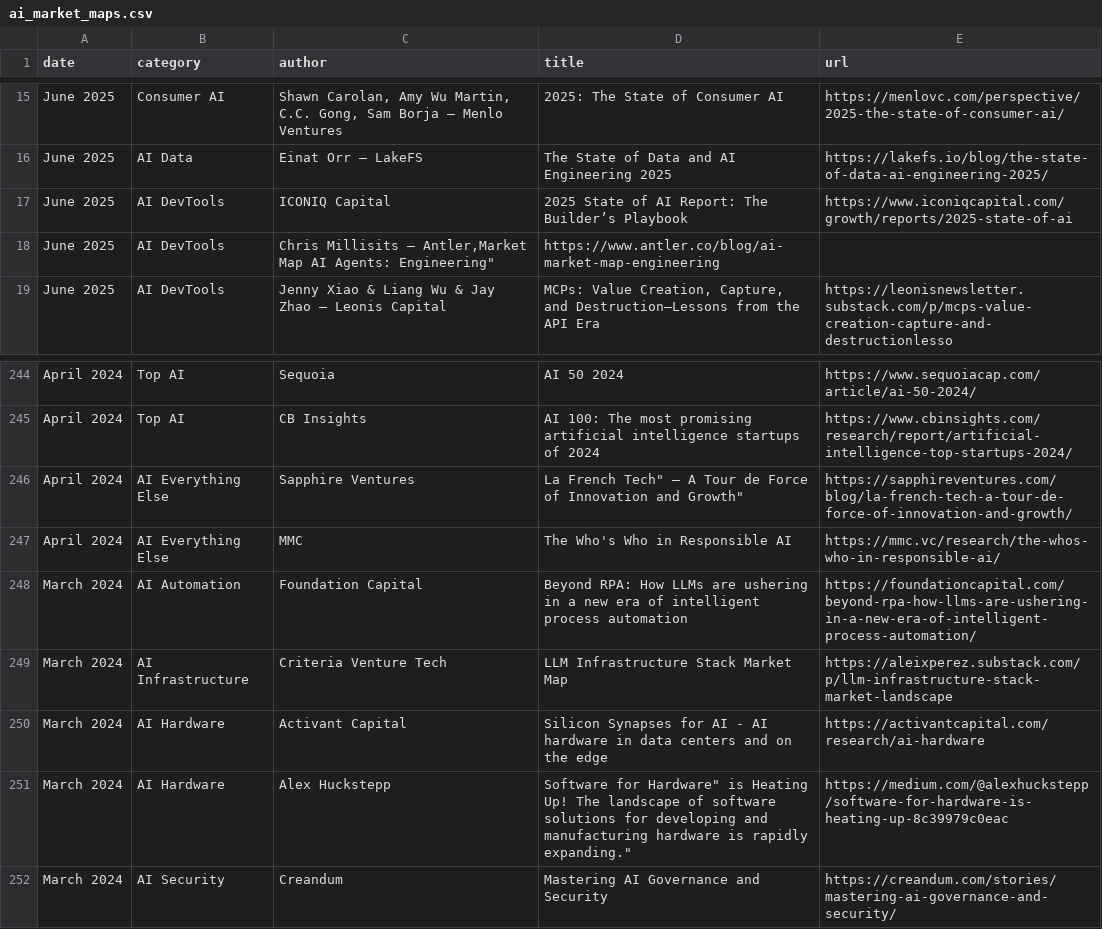
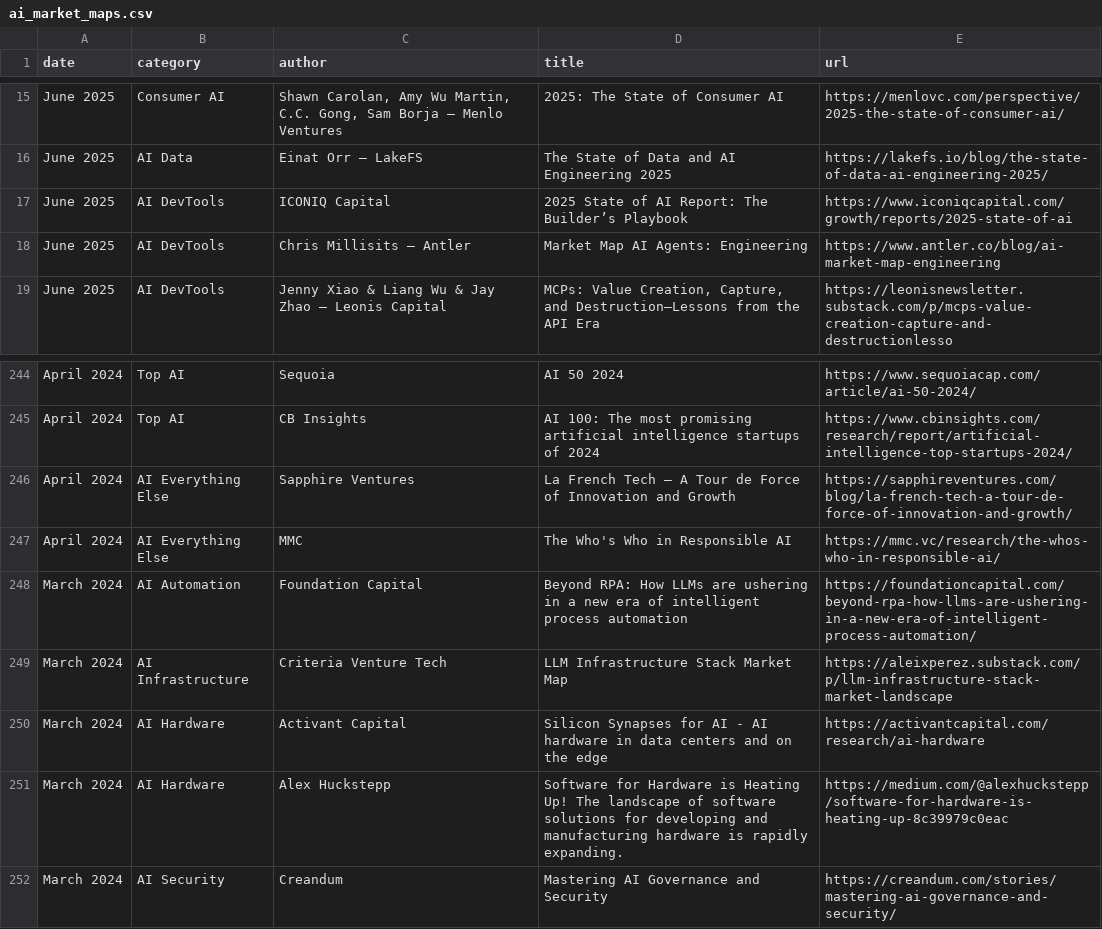
Before and after one commit to joylarkin/Awesome-AI-Market-Maps, a CSV file: ai_market_maps.csv, drawn as a sheet; only a part is shown, gaps mark what is left out.

Commit message:
Update ai_market_maps.csv
lint 11

```diff
--- a/ai_market_maps.csv
+++ b/ai_market_maps.csv
@@ -17,3 +17,3 @@
 "June 2025","AI DevTools","ICONIQ Capital","2025 State of AI Report: The Builder’s Playbook","https://www.iconiqcapital.com/growth/reports/2025-state-of-ai"
-"June 2025","AI DevTools","Chris Millisits — Antler,"Market Map AI Agents: Engineering","https://www.antler.co/blog/ai-market-map-engineering"
+"June 2025","AI DevTools","Chris Millisits — Antler","Market Map AI Agents: Engineering","https://www.antler.co/blog/ai-market-map-engineering"
 "June 2025","AI DevTools","Jenny Xiao & Liang Wu & Jay Zhao — Leonis Capital","MCPs: Value Creation, Capture, and Destruction—Lessons from the API Era","https://leonisnewsletter.substack.com/p/mcps-value-creation-capture-and-destructionlesso"
@@ -245,3 +245,3 @@
 "April 2024","Top AI","CB Insights","AI 100: The most promising artificial intelligence startups of 2024","https://www.cbinsights.com/research/report/artificial-intelligence-top-startups-2024/"
-"April 2024","AI Everything Else","Sapphire Ventures",""La French Tech" – A Tour de Force of Innovation and Growth","https://sapphireventures.com/blog/la-french-tech-a-tour-de-force-of-innovation-and-growth/"
+"April 2024","AI Everything Else","Sapphire Ventures","La French Tech – A Tour de Force of Innovation and Growth","https://sapphireventures.com/blog/la-french-tech-a-tour-de-force-of-innovation-and-growth/"
 "April 2024","AI Everything Else","MMC","The Who's Who in Responsible AI","https://mmc.vc/research/the-whos-who-in-responsible-ai/"
@@ -250,3 +250,3 @@
 "March 2024","AI Hardware","Activant Capital","Silicon Synapses for AI - AI hardware in data centers and on the edge","https://activantcapital.com/research/ai-hardware"
-"March 2024","AI Hardware","Alex Huckstepp",""Software for Hardware" is Heating Up! The landscape of software solutions for developing and manufacturing hardware is rapidly expanding.","https://medium.com/@alexhuckstepp/software-for-hardware-is-heating-up-8c39979c0eac"
+"March 2024","AI Hardware","Alex Huckstepp","Software for Hardware is Heating Up! The landscape of software solutions for developing and manufacturing hardware is rapidly expanding.","https://medium.com/@alexhuckstepp/software-for-hardware-is-heating-up-8c39979c0eac"
 "March 2024","AI Security","Creandum","Mastering AI Governance and Security","https://creandum.com/stories/mastering-ai-governance-and-security/"
```
